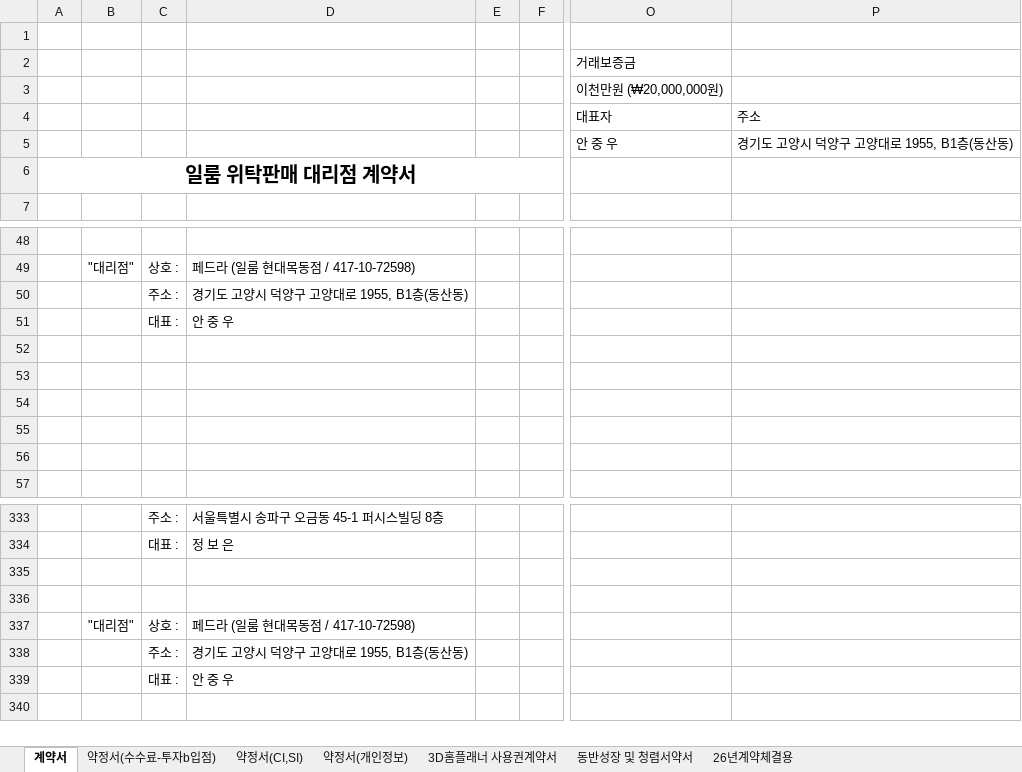
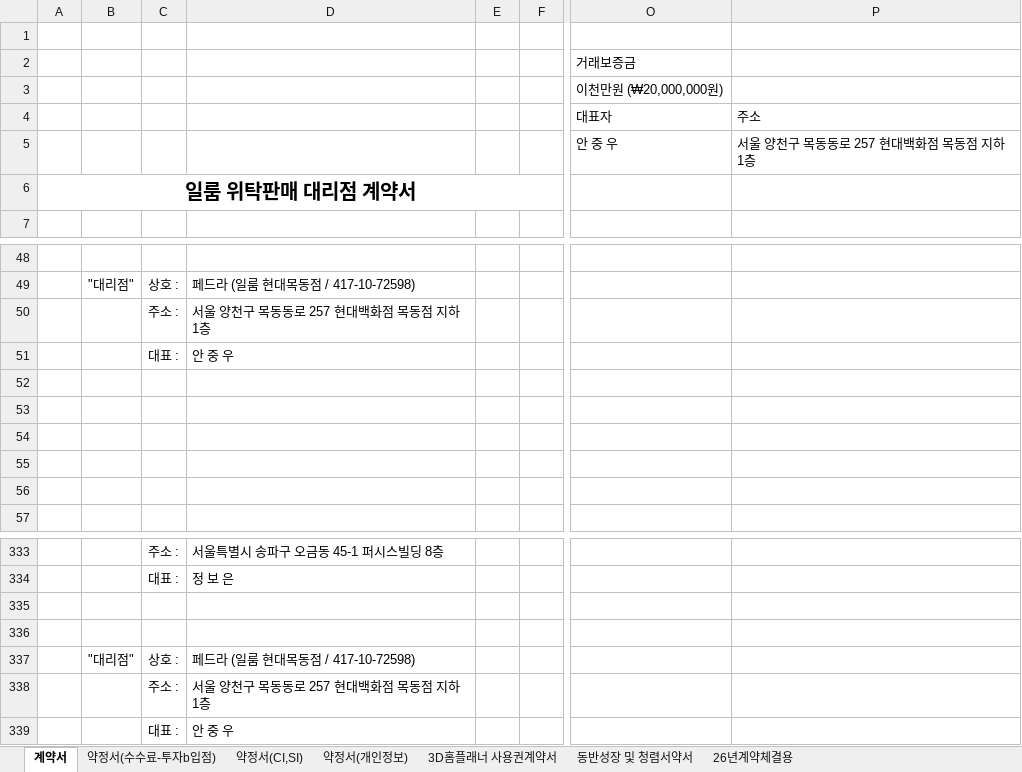
Before and after one commit to dasolseo-ship-it/iloom-workspace, an Excel workbook: 10-projects/14-hyundaimokdong-marketing/현대목동점_위탁판매_대리점_계약정서_2026.xlsx, sheet 계약서, drawn as a sheet; only a part is shown, gaps mark what is left out; values as stored, in another font and other column widths than the file's, no borders; the diff names each change by its address in the sheet, - before the commit and + after, or states it on an @@ line.

```diff
--- a/10-projects/14-hyundaimokdong-marketing/현대목동점_위탁판매_대리점_계약정서_2026.xlsx (sheet 계약서)
+++ b/10-projects/14-hyundaimokdong-marketing/현대목동점_위탁판매_대리점_계약정서_2026.xlsx (sheet 계약서)
-P5: 경기도 고양시 덕양구 고양대로 1955, B1층(동산동)
+P5: 서울 양천구 목동동로 257 현대백화점 목동점 지하1층
-D50: 경기도 고양시 덕양구 고양대로 1955, B1층(동산동)
+D50: 서울 양천구 목동동로 257 현대백화점 목동점 지하1층
-D338: 경기도 고양시 덕양구 고양대로 1955, B1층(동산동)
+D338: 서울 양천구 목동동로 257 현대백화점 목동점 지하1층
```
Also changed, not shown: sheet 26년계약체결용, sheet 3D홈플래너 사용권계약서, sheet 약정서(수수료-투자b입점), sheet 동반성장 및 청렴서약서, sheet 약정서(개인정보), sheet 약정서(CI,SI), 6 other files.
